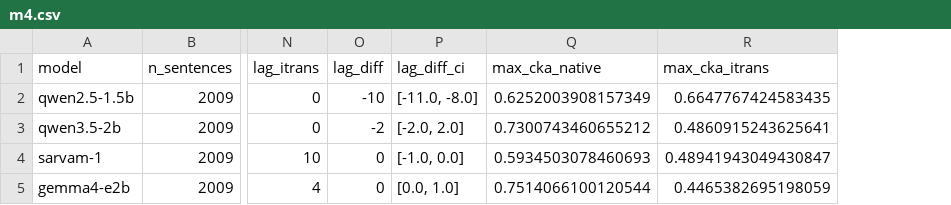
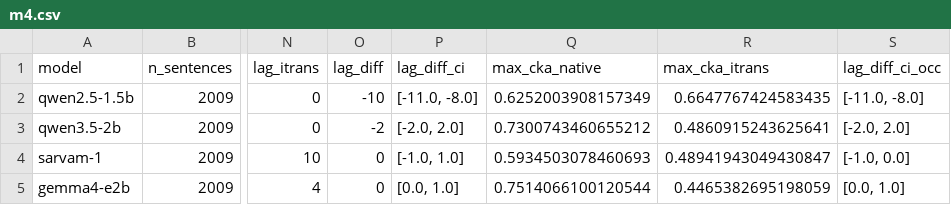
Before and after one commit to aarnav-kembhavi/shattered-scripts-phase2, a CSV file: results/m14_full/gate2/m4.csv, drawn as a sheet; only a part is shown, gaps mark what is left out; the diff names each change by its address in the sheet, - before the commit and + after, or states it on an @@ line.

```diff
--- a/results/m14_full/gate2/m4.csv
+++ b/results/m14_full/gate2/m4.csv
+column S (lag_diff_ci_occ), rows 2-5: [-11.0, -8.0] | [-2.0, 2.0] | [-1.0, 0.0] | [0.0, 1.0]
-P4 (lag_diff_ci): [-1.0, 0.0]
+P4 (lag_diff_ci): [-1.0, 1.0]
```
Also changed, not shown: results/m14_full/gate2/paired.csv, results/m14_full/gate2/per_form.csv, 36 other files.
